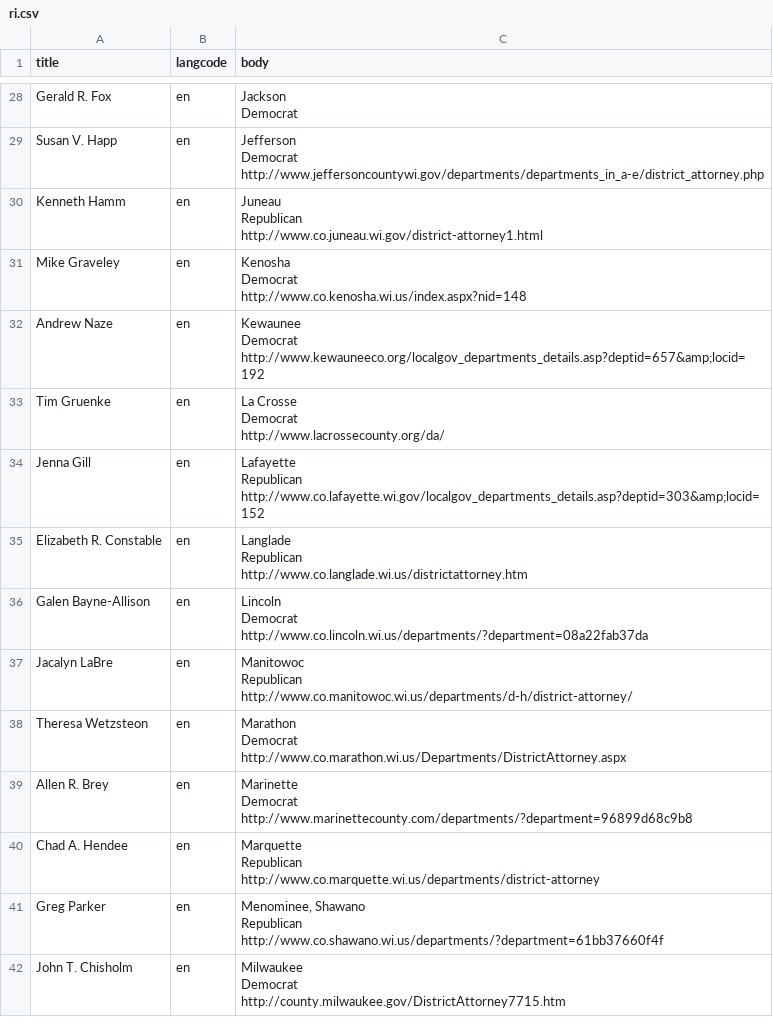
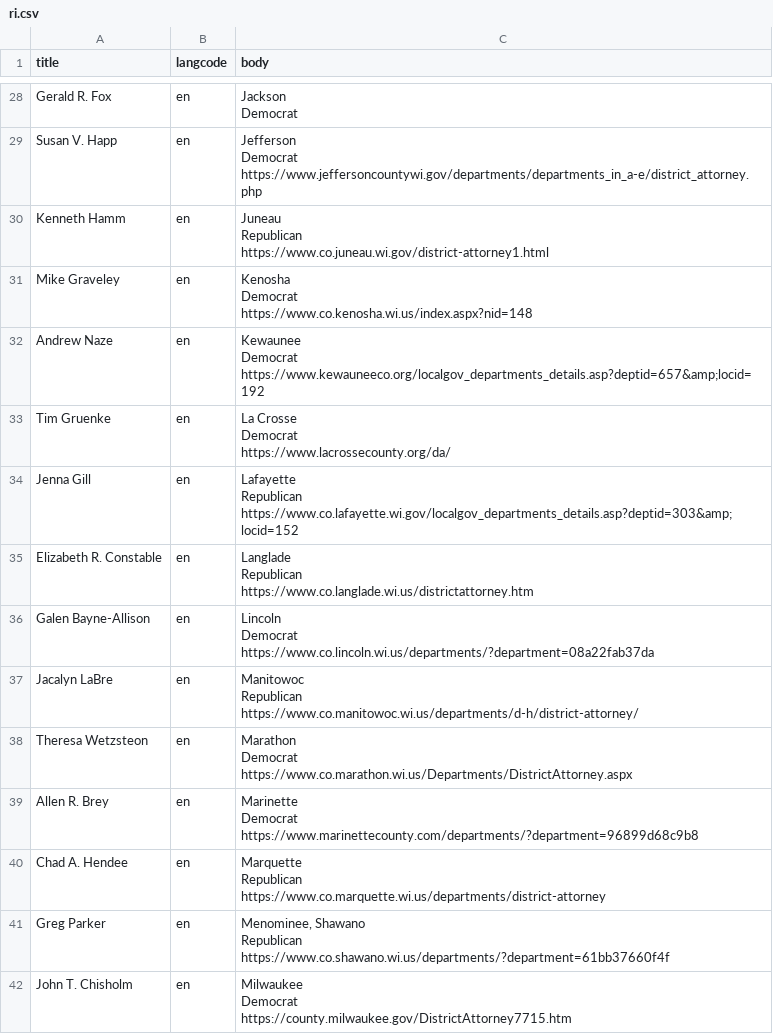
Before and after one commit to billimarie/prosecutor-database, a CSV file: data/csv/ri.csv, drawn as a sheet; only a part is shown, gaps mark what is left out; the diff covers the shown part only.

```diff
--- a/data/csv/ri.csv
+++ b/data/csv/ri.csv
@@ -199,71 +199,71 @@ Gerald R. Fox,en,"Jackson
 Democrat"
-Susan V. Happ,en,"Jefferson
-
-Democrat
-
-http://www.jeffersoncountywi.gov/departments/departments_in_a-e/district_attorney.php"
-Kenneth Hamm,en,"Juneau
-
-Republican
-
-http://www.co.juneau.wi.gov/district-attorney1.html"
-Mike Graveley,en,"Kenosha
-
-Democrat
-
-http://www.co.kenosha.wi.us/index.aspx?nid=148"
-Andrew Naze,en,"Kewaunee
-
-Democrat
-
-http://www.kewauneeco.org/localgov_departments_details.asp?deptid=657&amp;locid=192"
-Tim Gruenke,en,"La Crosse
-
-Democrat
-
-http://www.lacrossecounty.org/da/"
-Jenna Gill,en,"Lafayette
-
-Republican
-
-http://www.co.lafayette.wi.gov/localgov_departments_details.asp?deptid=303&amp;locid=152"
-Elizabeth R. Constable,en,"Langlade
-
-Republican
-
-http://www.co.langlade.wi.us/districtattorney.htm"
-Galen Bayne-Allison,en,"Lincoln
-
-Democrat
-
-http://www.co.lincoln.wi.us/departments/?department=08a22fab37da"
-Jacalyn LaBre,en,"Manitowoc
-
-Republican
-
-http://www.co.manitowoc.wi.us/departments/d-h/district-attorney/"
-Theresa Wetzsteon,en,"Marathon
-
-Democrat
-
-http://www.co.marathon.wi.us/Departments/DistrictAttorney.aspx"
-Allen R. Brey,en,"Marinette
-
-Democrat
-
-http://www.marinettecounty.com/departments/?department=96899d68c9b8"
-Chad A. Hendee,en,"Marquette
-
-Republican
-
-http://www.co.marquette.wi.us/departments/district-attorney"
-Greg Parker,en,"Menominee, Shawano
-
-Republican
-
-http://www.co.shawano.wi.us/departments/?department=61bb37660f4f"
-John T. Chisholm,en,"Milwaukee
-
-Democrat
-
-http://county.milwaukee.gov/DistrictAttorney7715.htm"
+Susan V. Happ,en,"Jefferson
+
+Democrat
+
+https://www.jeffersoncountywi.gov/departments/departments_in_a-e/district_attorney.php"
+Kenneth Hamm,en,"Juneau
+
+Republican
+
+https://www.co.juneau.wi.gov/district-attorney1.html"
+Mike Graveley,en,"Kenosha
+
+Democrat
+
+https://www.co.kenosha.wi.us/index.aspx?nid=148"
+Andrew Naze,en,"Kewaunee
+
+Democrat
+
+https://www.kewauneeco.org/localgov_departments_details.asp?deptid=657&amp;locid=192"
+Tim Gruenke,en,"La Crosse
+
+Democrat
+
+https://www.lacrossecounty.org/da/"
+Jenna Gill,en,"Lafayette
+
+Republican
+
+https://www.co.lafayette.wi.gov/localgov_departments_details.asp?deptid=303&amp;locid=152"
+Elizabeth R. Constable,en,"Langlade
+
+Republican
+
+https://www.co.langlade.wi.us/districtattorney.htm"
+Galen Bayne-Allison,en,"Lincoln
+
+Democrat
+
+https://www.co.lincoln.wi.us/departments/?department=08a22fab37da"
+Jacalyn LaBre,en,"Manitowoc
+
+Republican
+
+https://www.co.manitowoc.wi.us/departments/d-h/district-attorney/"
+Theresa Wetzsteon,en,"Marathon
+
+Democrat
+
+https://www.co.marathon.wi.us/Departments/DistrictAttorney.aspx"
+Allen R. Brey,en,"Marinette
+
+Democrat
+
+https://www.marinettecounty.com/departments/?department=96899d68c9b8"
+Chad A. Hendee,en,"Marquette
+
+Republican
+
+https://www.co.marquette.wi.us/departments/district-attorney"
+Greg Parker,en,"Menominee, Shawano
+
+Republican
+
+https://www.co.shawano.wi.us/departments/?department=61bb37660f4f"
+John T. Chisholm,en,"Milwaukee
+
+Democrat
+
+https://county.milwaukee.gov/DistrictAttorney7715.htm"
```
Also changed, not shown: 88 edited cells elsewhere in this file, data/csv/ca.csv, data/csv/oh.csv, 15 other files.
